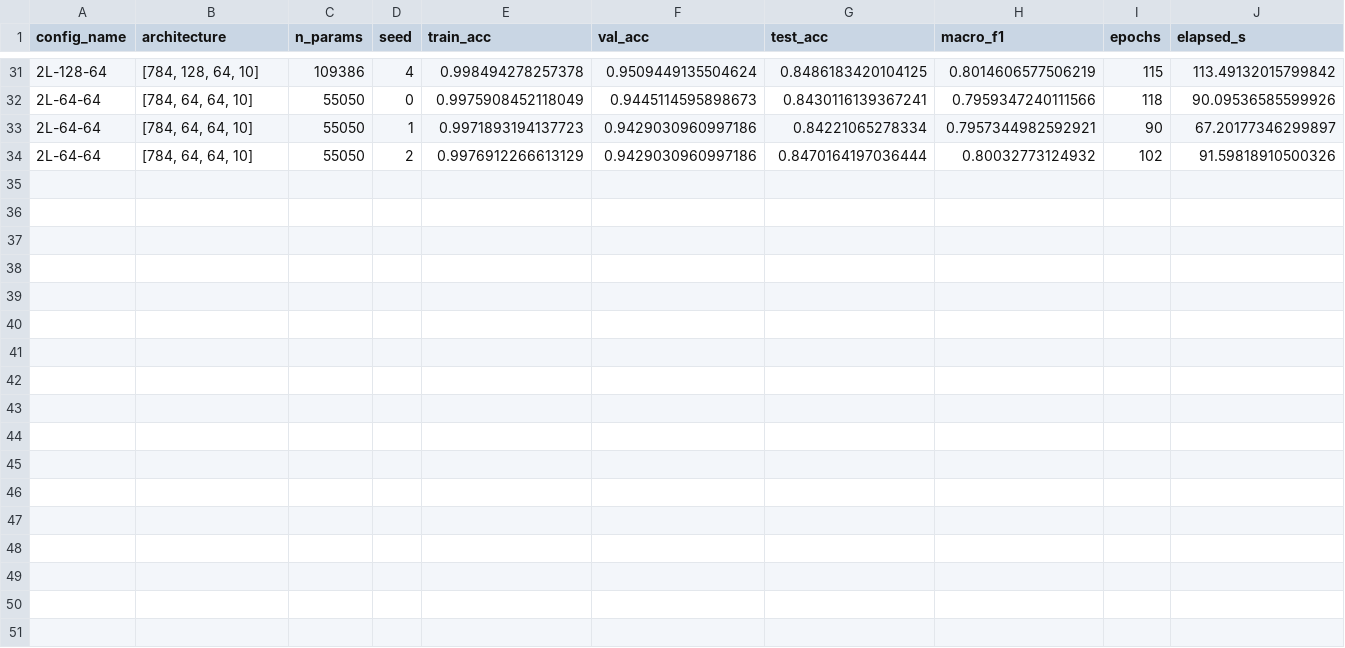
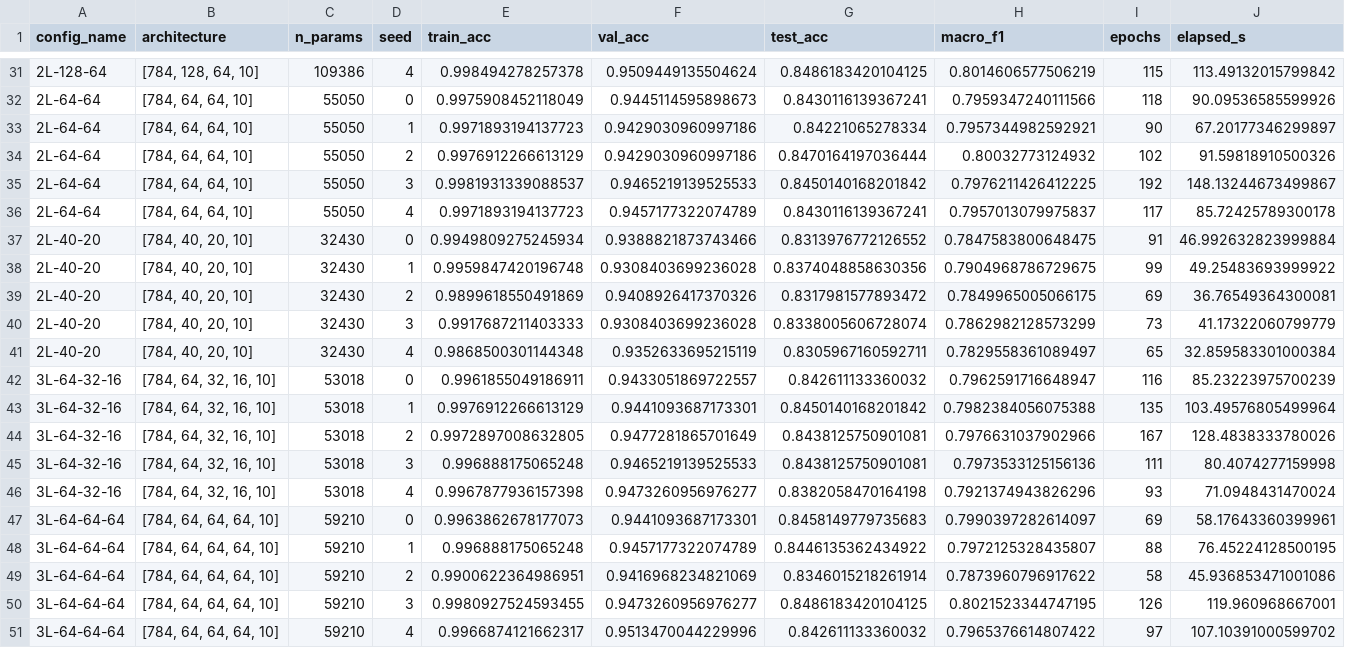
Before and after one commit to NickArancibia/sia-tp3, a CSV file: ej2/results/part/architecture/raw.csv, drawn as a sheet; only a part is shown, gaps mark what is left out.

Commit message:
Fix: experiments using test instead of val and results for achitecture experiment

```diff
--- a/ej2/results/part/architecture/raw.csv
+++ b/ej2/results/part/architecture/raw.csv
@@ -34 +34,18 @@ config_name,architecture,n_params,seed,train_acc,val_acc,test_acc,macro_f1,epoch
 2L-64-64,"[784, 64, 64, 10]",55050,2,0.9976912266613129,0.9429030960997186,0.8470164197036444,0.80032773124932,102,91.59818910500326
+2L-64-64,"[784, 64, 64, 10]",55050,3,0.9981931339088537,0.9465219139525533,0.8450140168201842,0.7976211426412225,192,148.13244673499867
+2L-64-64,"[784, 64, 64, 10]",55050,4,0.9971893194137723,0.9457177322074789,0.8430116139367241,0.7957013079975837,117,85.72425789300178
+2L-40-20,"[784, 40, 20, 10]",32430,0,0.9949809275245934,0.9388821873743466,0.8313976772126552,0.7847583800648475,91,46.992632823999884
+2L-40-20,"[784, 40, 20, 10]",32430,1,0.9959847420196748,0.9308403699236028,0.8374048858630356,0.7904968786729675,99,49.25483693999922
+2L-40-20,"[784, 40, 20, 10]",32430,2,0.9899618550491869,0.9408926417370326,0.8317981577893472,0.7849965005066175,69,36.76549364300081
+2L-40-20,"[784, 40, 20, 10]",32430,3,0.9917687211403333,0.9308403699236028,0.8338005606728074,0.7862982128573299,73,41.17322060799779
+2L-40-20,"[784, 40, 20, 10]",32430,4,0.9868500301144348,0.9352633695215119,0.8305967160592711,0.7829558361089497,65,32.859583301000384
+3L-64-32-16,"[784, 64, 32, 16, 10]",53018,0,0.9961855049186911,0.9433051869722557,0.842611133360032,0.7962591716648947,116,85.23223975700239
+3L-64-32-16,"[784, 64, 32, 16, 10]",53018,1,0.9976912266613129,0.9441093687173301,0.8450140168201842,0.7982384056075388,135,103.49576805499964
+3L-64-32-16,"[784, 64, 32, 16, 10]",53018,2,0.9972897008632805,0.9477281865701649,0.8438125750901081,0.7976631037902966,167,128.4838333780026
+3L-64-32-16,"[784, 64, 32, 16, 10]",53018,3,0.996888175065248,0.9465219139525533,0.8438125750901081,0.7973533125156136,111,80.4074277159998
+3L-64-32-16,"[784, 64, 32, 16, 10]",53018,4,0.9967877936157398,0.9473260956976277,0.8382058470164198,0.7921374943826296,93,71.0948431470024
+3L-64-64-64,"[784, 64, 64, 64, 10]",59210,0,0.9963862678177073,0.9441093687173301,0.8458149779735683,0.7990397282614097,69,58.17643360399961
+3L-64-64-64,"[784, 64, 64, 64, 10]",59210,1,0.996888175065248,0.9457177322074789,0.8446135362434922,0.7972125328435807,88,76.45224128500195
+3L-64-64-64,"[784, 64, 64, 64, 10]",59210,2,0.9900622364986951,0.9416968234821069,0.8346015218261914,0.7873960796917622,58,45.936853471001086
+3L-64-64-64,"[784, 64, 64, 64, 10]",59210,3,0.9980927524593455,0.9473260956976277,0.8486183420104125,0.8021523344747195,126,119.960968667001
+3L-64-64-64,"[784, 64, 64, 64, 10]",59210,4,0.9966874121662317,0.9513470044229996,0.842611133360032,0.7965376614807422,97,107.10391000599702
```
Also changed, not shown: ej2/results/part/architecture/summary.csv, 4 other files.
